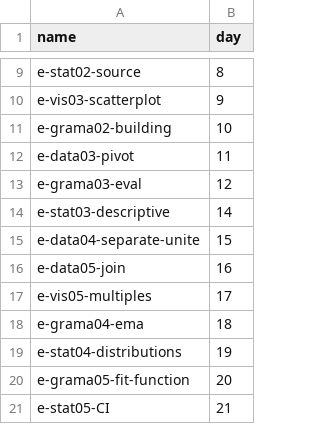
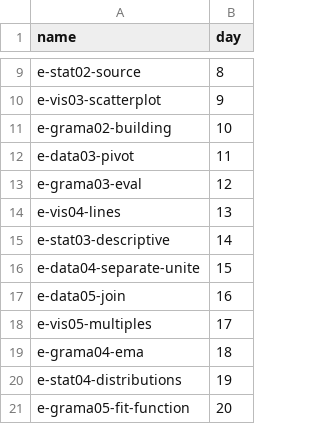
Before and after one commit to zdelrosario/evc-course, a CSV file: metadata/schedule.csv, drawn as a sheet; only a part is shown, gaps mark what is left out; the shorter side is filled out with more unchanged rows; the diff names each change by its address in the sheet, - before the commit and + after, or states it on an @@ line.

Commit message:
add e-vis04-lines to schedule

```diff
--- a/metadata/schedule.csv
+++ b/metadata/schedule.csv
+row 14: e-vis04-lines | 13
```
